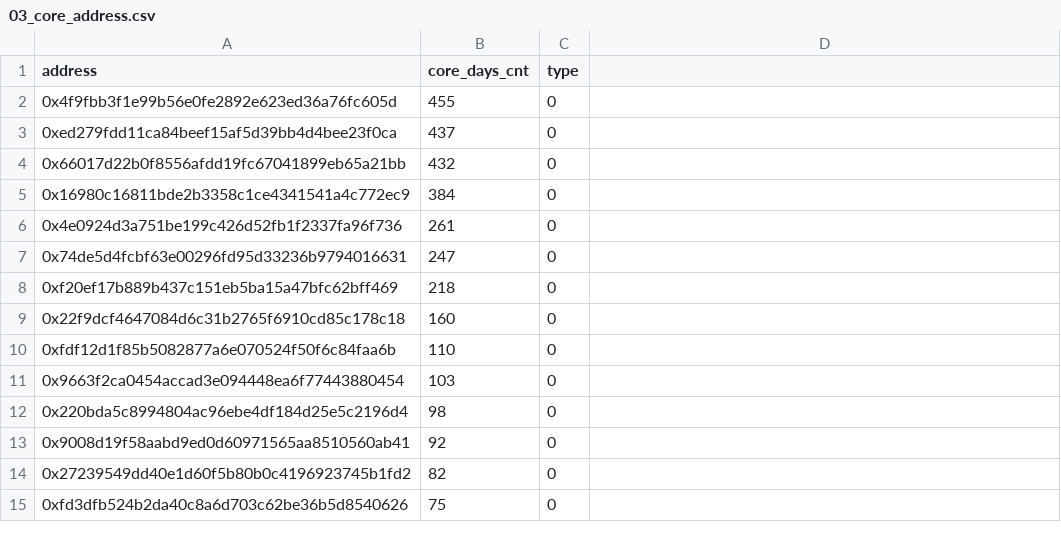
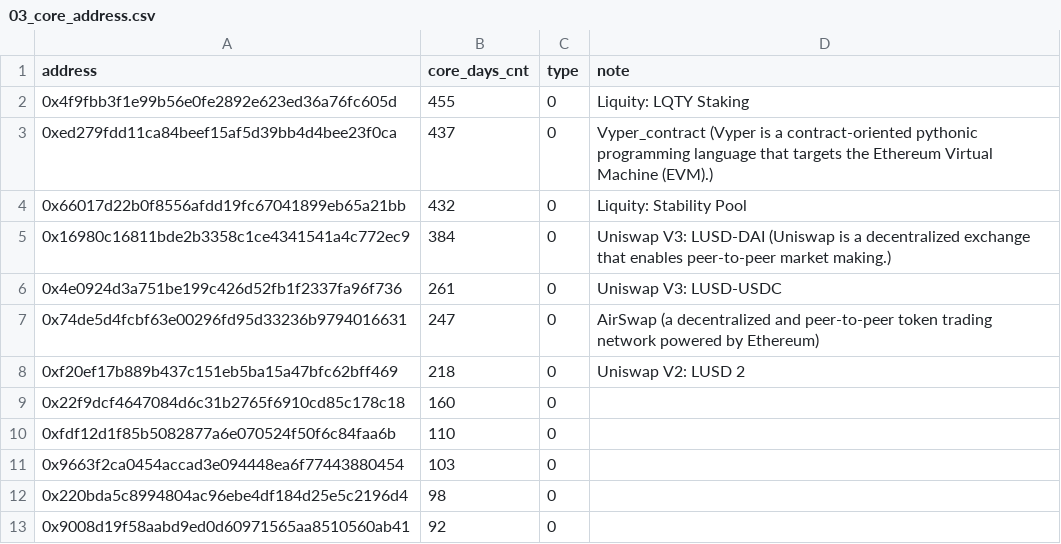
Before and after one commit to SciEcon/Blockchain-Network-Analysis, a CSV file: Data/LUSD_22-07-12/03_core_address.csv, drawn as a sheet; only a part is shown; the shorter side is filled out with more unchanged rows.

```diff
--- a/Data/LUSD_22-07-12/03_core_address.csv
+++ b/Data/LUSD_22-07-12/03_core_address.csv
@@ -1,9 +1,9 @@
-address,core_days_cnt,type
-0x4f9fbb3f1e99b56e0fe2892e623ed36a76fc605d,455,0
-0xed279fdd11ca84beef15af5d39bb4d4bee23f0ca,437,0
-0x66017d22b0f8556afdd19fc67041899eb65a21bb,432,0
-0x16980c16811bde2b3358c1ce4341541a4c772ec9,384,0
-0x4e0924d3a751be199c426d52fb1f2337fa96f736,261,0
-0x74de5d4fcbf63e00296fd95d33236b9794016631,247,0
-0xf20ef17b889b437c151eb5ba15a47bfc62bff469,218,0
+address,core_days_cnt,type,note
+0x4f9fbb3f1e99b56e0fe2892e623ed36a76fc605d,455,0,Liquity: LQTY Staking
+0xed279fdd11ca84beef15af5d39bb4d4bee23f0ca,437,0,Vyper_contract (Vyper is a contract-oriented pythonic programming language that targets the Ethereum Virtual Machine (EVM).)
+0x66017d22b0f8556afdd19fc67041899eb65a21bb,432,0,Liquity: Stability Pool
+0x16980c16811bde2b3358c1ce4341541a4c772ec9,384,0,Uniswap V3: LUSD-DAI (Uniswap is a decentralized exchange that enables peer-to-peer market making.)
+0x4e0924d3a751be199c426d52fb1f2337fa96f736,261,0,Uniswap V3: LUSD-USDC
+0x74de5d4fcbf63e00296fd95d33236b9794016631,247,0,AirSwap (a decentralized and peer-to-peer token trading network powered by Ethereum)
+0xf20ef17b889b437c151eb5ba15a47bfc62bff469,218,0,Uniswap V2: LUSD 2
 0x22f9dcf4647084d6c31b2765f6910cd85c178c18,160,0
```
Also changed, not shown: Data/LQTY_22-07-12/03_core_address.csv, 14 other files.
